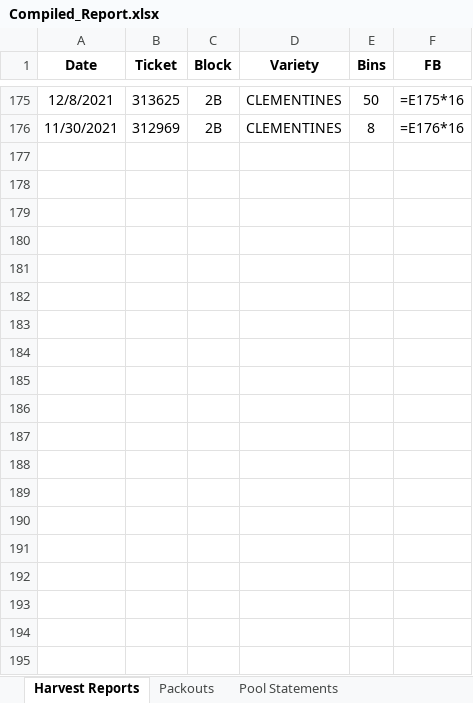
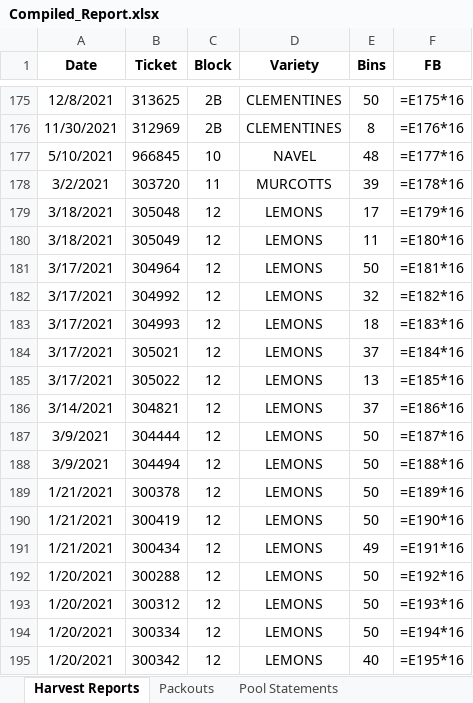
Before and after one commit to msmoore18/lazyspackouts, an Excel workbook: Compiled_Report.xlsx, sheet Harvest Reports, drawn as a sheet; only a part is shown, gaps mark what is left out; values as stored, in another font and other column widths than the file's, no borders; formulas without a stored value are shown as written; the diff covers the shown part only; the diff names each change by its address in the sheet, - before the commit and + after, or states it on an @@ line.

Commit message:
Add 2020-21 daily packouts (29) and harvest tickets (41) from OneDrive 2021 folder

```diff
--- a/Compiled_Report.xlsx (sheet Harvest Reports)
+++ b/Compiled_Report.xlsx (sheet Harvest Reports)
+row 177: 5/10/2021 | 966845 | 10 | NAVEL | 48 | =E177*16
+row 178: 3/2/2021 | 303720 | 11 | MURCOTTS | 39 | =E178*16
+row 179: 3/18/2021 | 305048 | 12 | LEMONS | 17 | =E179*16
+row 180: 3/18/2021 | 305049 | 12 | LEMONS | 11 | =E180*16
+row 181: 3/17/2021 | 304964 | 12 | LEMONS | 50 | =E181*16
+row 182: 3/17/2021 | 304992 | 12 | LEMONS | 32 | =E182*16
+row 183: 3/17/2021 | 304993 | 12 | LEMONS | 18 | =E183*16
+row 184: 3/17/2021 | 305021 | 12 | LEMONS | 37 | =E184*16
+row 185: 3/17/2021 | 305022 | 12 | LEMONS | 13 | =E185*16
+row 186: 3/14/2021 | 304821 | 12 | LEMONS | 37 | =E186*16
+row 187: 3/9/2021 | 304444 | 12 | LEMONS | 50 | =E187*16
+row 188: 3/9/2021 | 304494 | 12 | LEMONS | 50 | =E188*16
+row 189: 1/21/2021 | 300378 | 12 | LEMONS | 50 | =E189*16
+row 190: 1/21/2021 | 300419 | 12 | LEMONS | 50 | =E190*16
+row 191: 1/21/2021 | 300434 | 12 | LEMONS | 49 | =E191*16
+row 192: 1/20/2021 | 300288 | 12 | LEMONS | 50 | =E192*16
+row 193: 1/20/2021 | 300312 | 12 | LEMONS | 50 | =E193*16
+row 194: 1/20/2021 | 300334 | 12 | LEMONS | 50 | =E194*16
+row 195: 1/20/2021 | 300342 | 12 | LEMONS | 40 | =E195*16
```
Also changed, not shown: 22 added rows elsewhere in this sheet, sheet Packouts.
